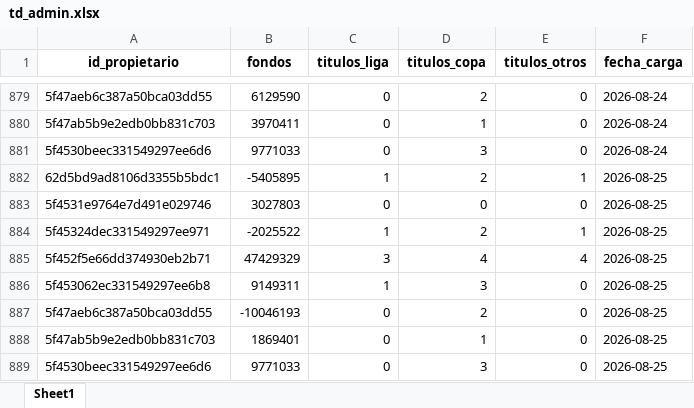
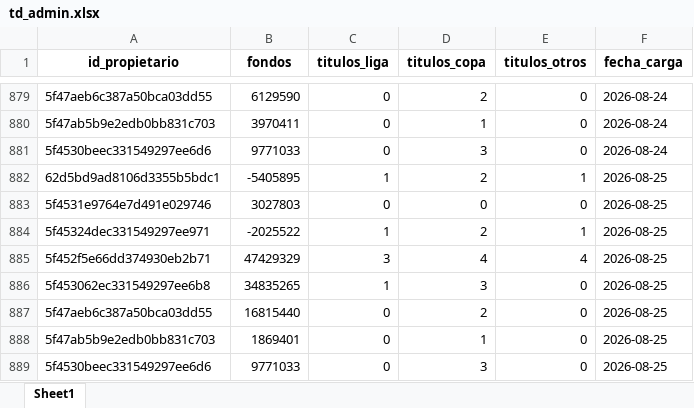
Before and after one commit to kelo71bis/FutmondoBOT, an Excel workbook: datos/hechos/td_admin.xlsx, sheet Sheet1, drawn as a sheet; only a part is shown, gaps mark what is left out; values as stored, in another font and other column widths than the file's, no borders; the diff names each change by its address in the sheet, - before the commit and + after, or states it on an @@ line.

```diff
--- a/datos/hechos/td_admin.xlsx (sheet Sheet1)
+++ b/datos/hechos/td_admin.xlsx (sheet Sheet1)
-B886 (fondos): 9149311
+B886 (fondos): 34835265
-B887 (fondos): -10046193
+B887 (fondos): 16815440
```
Also changed, not shown: datos/hechos/td_puntos_jugadores_2025_26.xlsx, datos/maestros/md_equipos.xlsx, 5 other files.
